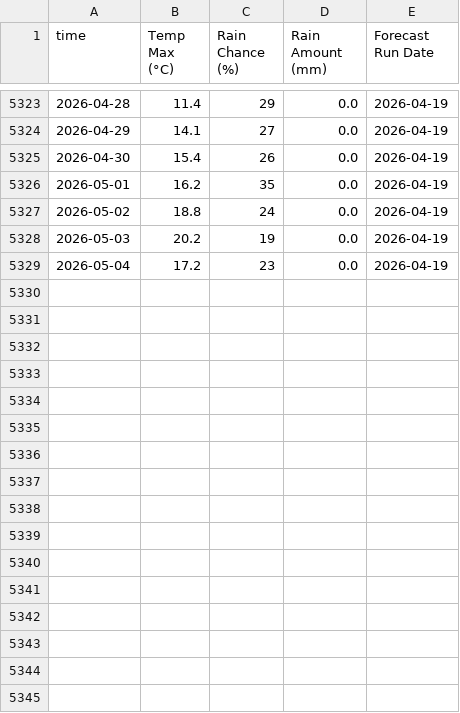
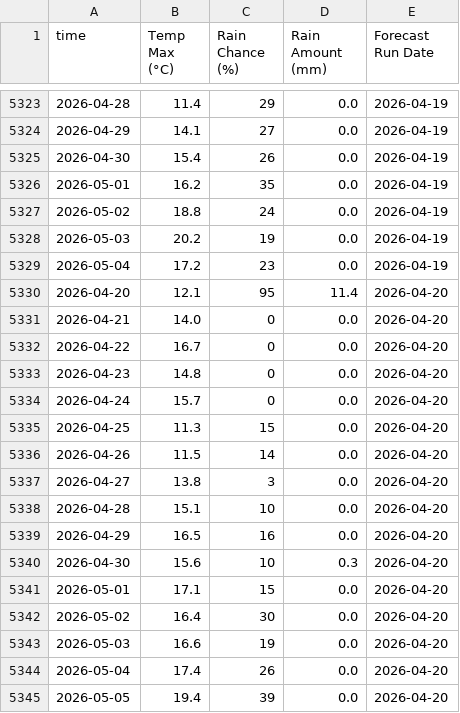
Before and after one commit to THDOOO/weather-forecast-automation, a CSV file: berlin_pankow_franzbucholz_weather_forecast.csv, drawn as a sheet; only a part is shown, gaps mark what is left out; the diff names each change by its address in the sheet, - before the commit and + after, or states it on an @@ line.

```diff
--- a/berlin_pankow_franzbucholz_weather_forecast.csv
+++ b/berlin_pankow_franzbucholz_weather_forecast.csv
+row 5330: 2026-04-20 | 12.1 | 95 | 11.4 | 2026-04-20
+row 5331: 2026-04-21 | 14.0 | 0 | 0.0 | 2026-04-20
+row 5332: 2026-04-22 | 16.7 | 0 | 0.0 | 2026-04-20
+row 5333: 2026-04-23 | 14.8 | 0 | 0.0 | 2026-04-20
+row 5334: 2026-04-24 | 15.7 | 0 | 0.0 | 2026-04-20
+row 5335: 2026-04-25 | 11.3 | 15 | 0.0 | 2026-04-20
+row 5336: 2026-04-26 | 11.5 | 14 | 0.0 | 2026-04-20
+row 5337: 2026-04-27 | 13.8 | 3 | 0.0 | 2026-04-20
+row 5338: 2026-04-28 | 15.1 | 10 | 0.0 | 2026-04-20
+row 5339: 2026-04-29 | 16.5 | 16 | 0.0 | 2026-04-20
+row 5340: 2026-04-30 | 15.6 | 10 | 0.3 | 2026-04-20
+row 5341: 2026-05-01 | 17.1 | 15 | 0.0 | 2026-04-20
+row 5342: 2026-05-02 | 16.4 | 30 | 0.0 | 2026-04-20
+row 5343: 2026-05-03 | 16.6 | 19 | 0.0 | 2026-04-20
+row 5344: 2026-05-04 | 17.4 | 26 | 0.0 | 2026-04-20
+row 5345: 2026-05-05 | 19.4 | 39 | 0.0 | 2026-04-20
```
